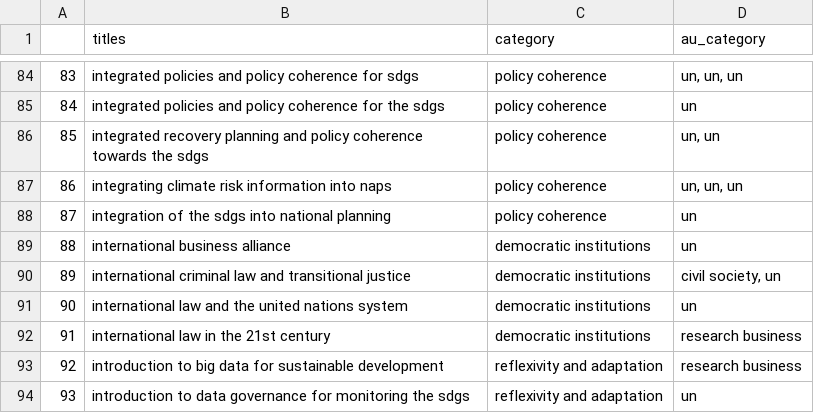
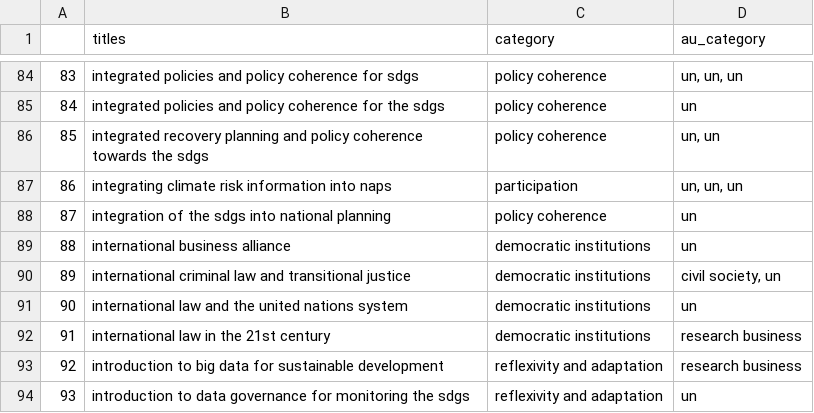
Before and after one commit to caitlinsarro/mpp_thesis, a CSV file: exports/author_plots.csv, drawn as a sheet; only a part is shown, gaps mark what is left out.

```diff
--- a/exports/author_plots.csv
+++ b/exports/author_plots.csv
@@ -86,3 +86,3 @@
 "85","integrated recovery planning and policy coherence towards the sdgs","policy coherence","un, un"
-"86","integrating climate risk information into naps","policy coherence","un, un, un"
+"86","integrating climate risk information into naps","participation","un, un, un"
 "87","integration of the sdgs into national planning","policy coherence","un"
```
Also changed, not shown: 8 other files.
